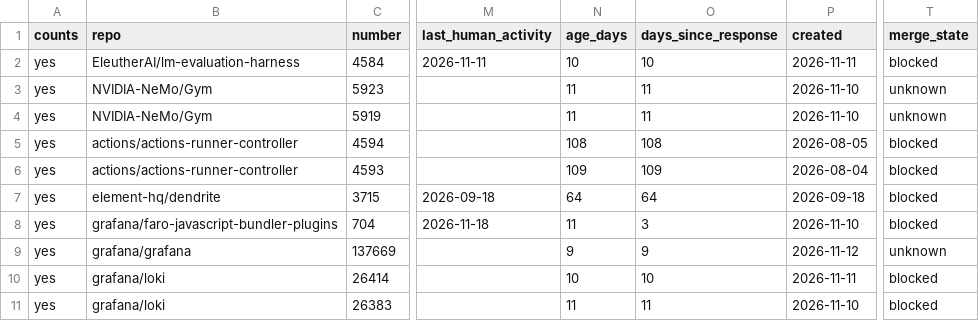
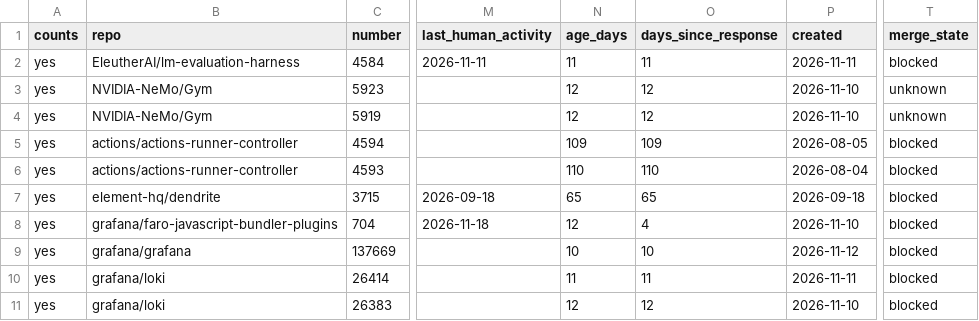
Before and after one commit to ankit373/ankit373, a CSV file: oss/tracker.csv, drawn as a sheet; only a part is shown, gaps mark what is left out; the diff covers the shown part only; the diff names each change by its address in the sheet, - before the commit and + after, or states it on an @@ line.

```diff
--- a/oss/tracker.csv
+++ b/oss/tracker.csv
-N2 (age_days): 10
+N2 (age_days): 11
-O2 (days_since_response): 10
+O2 (days_since_response): 11
-N3:N4 (age_days): 11
+N3:N4 (age_days): 12
-O3:O4 (days_since_response): 11
+O3:O4 (days_since_response): 12
-N5 (age_days): 108
+N5 (age_days): 109
-O5 (days_since_response): 108
+O5 (days_since_response): 109
-N6 (age_days): 109
+N6 (age_days): 110
-O6 (days_since_response): 109
+O6 (days_since_response): 110
-N7 (age_days): 64
+N7 (age_days): 65
-O7 (days_since_response): 64
+O7 (days_since_response): 65
-N8 (age_days): 11
+N8 (age_days): 12
-O8 (days_since_response): 3
+O8 (days_since_response): 4
-N9 (age_days): 9
+N9 (age_days): 10
-O9 (days_since_response): 9
+O9 (days_since_response): 10
-T9 (merge_state): unknown
+T9 (merge_state): blocked
-N10 (age_days): 10
+N10 (age_days): 11
-O10 (days_since_response): 10
+O10 (days_since_response): 11
-N11 (age_days): 11
+N11 (age_days): 12
-O11 (days_since_response): 11
+O11 (days_since_response): 12
```
Also changed, not shown: 2 added rows and 57 edited cells elsewhere in this file, 1 other file.
